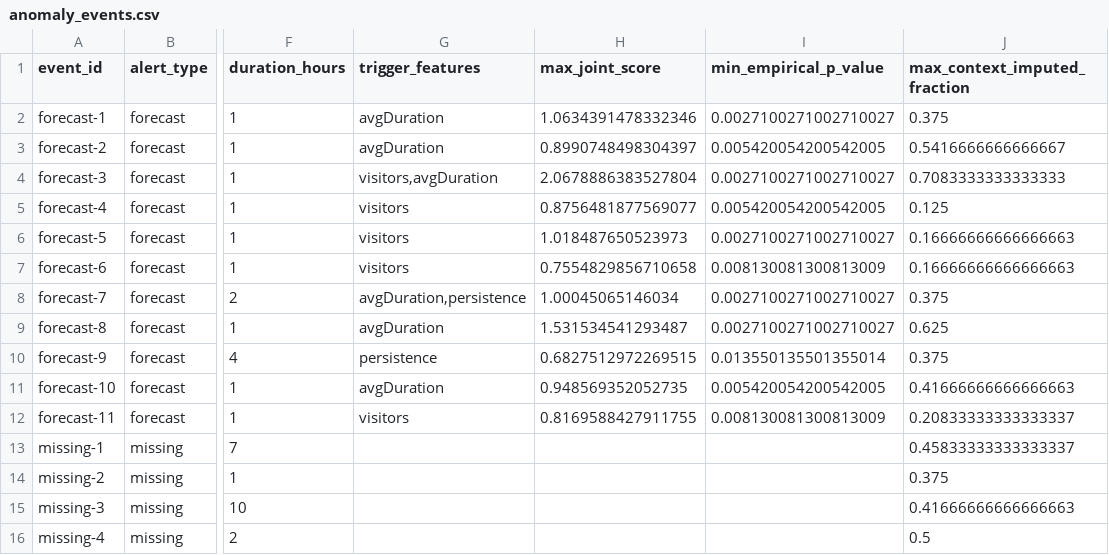
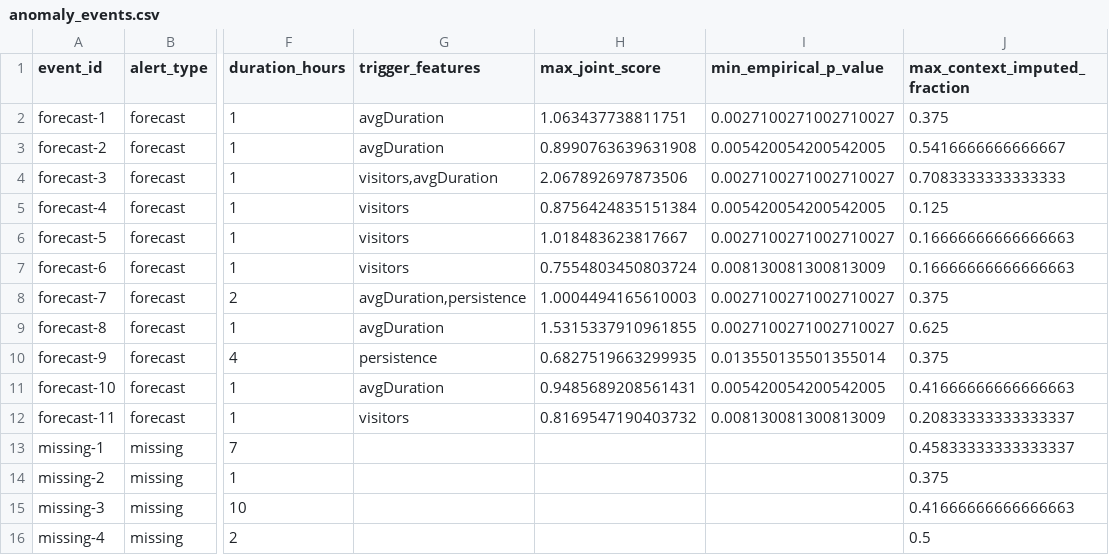
Before and after one commit to shmerwin/informatik-projekt-zeitreihen, a CSV file: saved_models/forecaster/anomaly_events.csv, drawn as a sheet; only a part is shown, gaps mark what is left out; the diff names each change by its address in the sheet, - before the commit and + after, or states it on an @@ line.

```diff
--- a/saved_models/forecaster/anomaly_events.csv
+++ b/saved_models/forecaster/anomaly_events.csv
-H2 (max_joint_score): 1.0634391478332346
+H2 (max_joint_score): 1.063437738811751
-H3 (max_joint_score): 0.8990748498304397
+H3 (max_joint_score): 0.8990763639631908
-H4 (max_joint_score): 2.0678886383527804
+H4 (max_joint_score): 2.067892697873506
-H5 (max_joint_score): 0.8756481877569077
+H5 (max_joint_score): 0.8756424835151384
-H6 (max_joint_score): 1.018487650523973
+H6 (max_joint_score): 1.018483623817667
-H7 (max_joint_score): 0.7554829856710658
+H7 (max_joint_score): 0.7554803450803724
-H8 (max_joint_score): 1.00045065146034
+H8 (max_joint_score): 1.0004494165610003
-H9 (max_joint_score): 1.531534541293487
+H9 (max_joint_score): 1.5315337910961855
-H10 (max_joint_score): 0.6827512972269515
+H10 (max_joint_score): 0.6827519663299935
-H11 (max_joint_score): 0.948569352052735
+H11 (max_joint_score): 0.9485689208561431
-H12 (max_joint_score): 0.8169588427911755
+H12 (max_joint_score): 0.8169547190403732
```
Also changed, not shown: saved_models/forecaster/anomalies.csv, saved_models/forecaster/injection_benchmark.csv, 32 other files.
